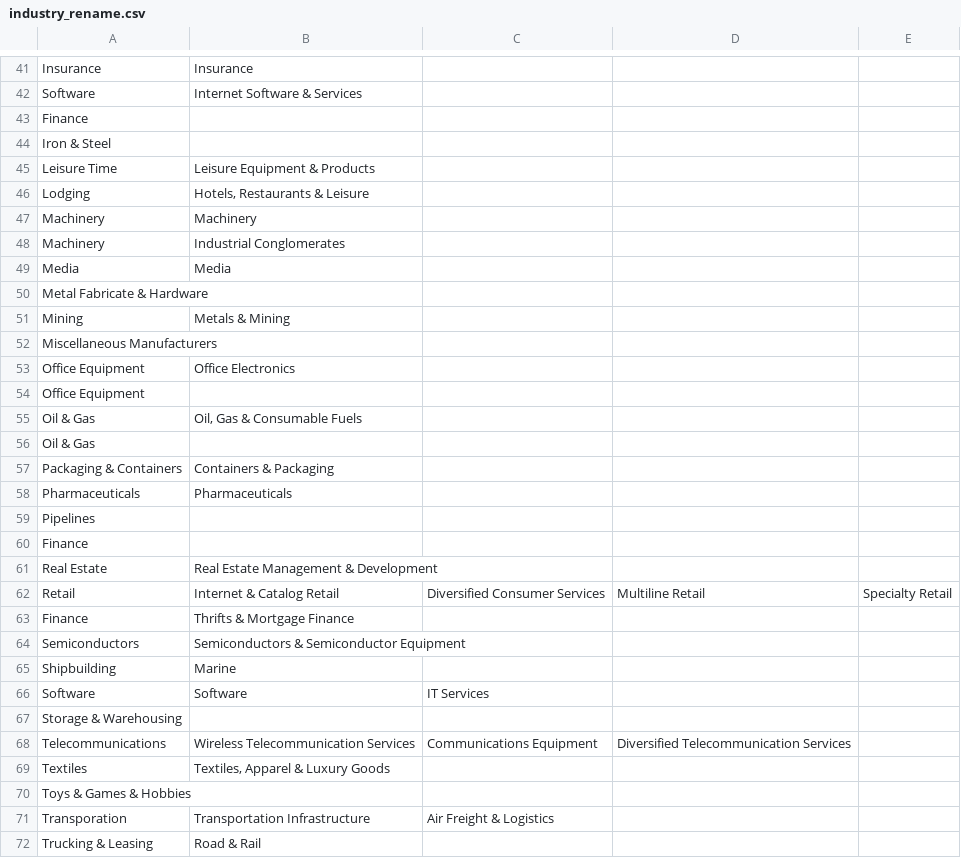
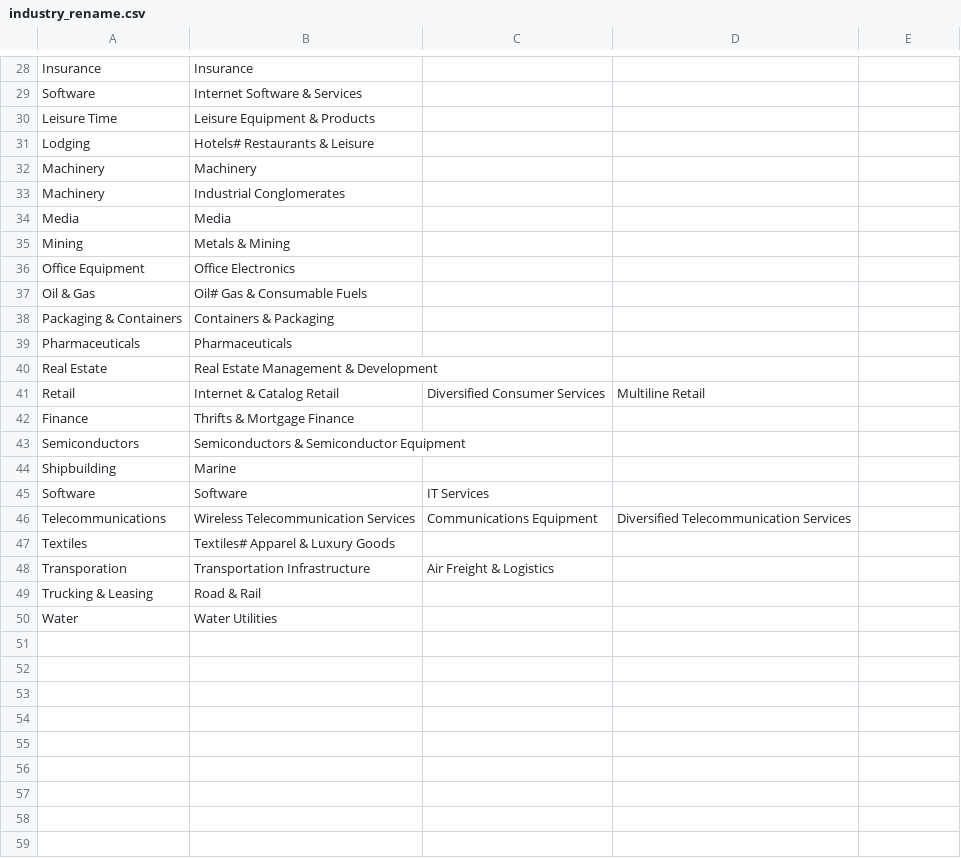
Before and after one commit to Airswoop1/HueBrand, a CSV file: scraping/lib/industry_rename.csv, drawn as a sheet; only a part is shown, gaps mark what is left out; the shorter side is filled out with more unchanged rows; the diff covers the shown part only.

```diff
--- a/scraping/lib/industry_rename.csv
+++ b/scraping/lib/industry_rename.csv
@@ -43,2 +29,0 @@ Software,Internet Software & Services,,,
-Finance,,,,
-Iron & Steel,,,,
@@ -46 +31 @@ Leisure Time,Leisure Equipment & Products,,,
-Lodging,"Hotels, Restaurants & Leisure",,,
+Lodging,Hotels# Restaurants & Leisure,,
@@ -50 +34,0 @@ Media,Media,,,
-Metal Fabricate & Hardware,,,,
@@ -52 +35,0 @@ Mining,Metals & Mining,,,
-Miscellaneous Manufacturers,,,,
@@ -54,3 +37 @@ Office Equipment,Office Electronics,,,
-Office Equipment,,,,
-Oil & Gas,"Oil, Gas & Consumable Fuels",,,
-Oil & Gas,,,,
+Oil & Gas,Oil# Gas & Consumable Fuels,,
@@ -59,2 +39,0 @@ Pharmaceuticals,Pharmaceuticals,,,
-Pipelines,,,,
-Finance,,,,
@@ -62 +41 @@ Real Estate,Real Estate Management & Development,,,
-Retail,Internet & Catalog Retail,Diversified Consumer Services,Multiline Retail,Specialty Retail
+Retail,Internet & Catalog Retail,Diversified Consumer Services,Multiline Retail
@@ -67 +45,0 @@ Software,Software,IT Services,,
-Storage & Warehousing,,,,
@@ -69,2 +47 @@ Telecommunications,Wireless Telecommunication Services,Communications Equipment,
-Textiles,"Textiles, Apparel & Luxury Goods",,,
-Toys & Games & Hobbies,,,,
+Textiles,Textiles# Apparel & Luxury Goods,,
```
Also changed, not shown: 13 removed rows and 1 edited cell elsewhere in this file, 15 other files.
